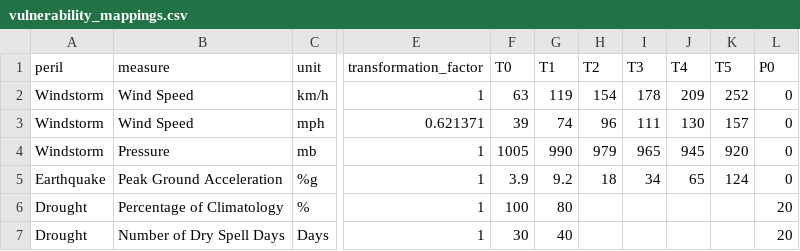
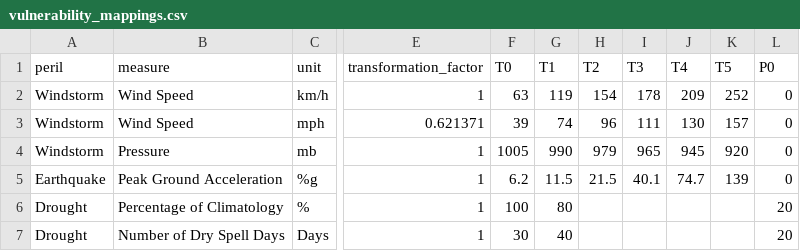
Before and after one commit to OasisLMF/RiskExplorer, a CSV file: r_code/data/mappings/vulnerability_mappings.csv, drawn as a sheet; only a part is shown, gaps mark what is left out; the diff names each change by its address in the sheet, - before the commit and + after, or states it on an @@ line.

```diff
--- a/r_code/data/mappings/vulnerability_mappings.csv
+++ b/r_code/data/mappings/vulnerability_mappings.csv
-F5 (T0): 3.9
+F5 (T0): 6.2
-G5 (T1): 9.2
+G5 (T1): 11.5
-H5 (T2): 18
+H5 (T2): 21.5
-I5 (T3): 34
+I5 (T3): 40.1
-J5 (T4): 65
+J5 (T4): 74.7
-K5 (T5): 124
+K5 (T5): 139
```
Also changed, not shown: r_code/data/mappings/hazard_mappings.csv, 52 other files.
